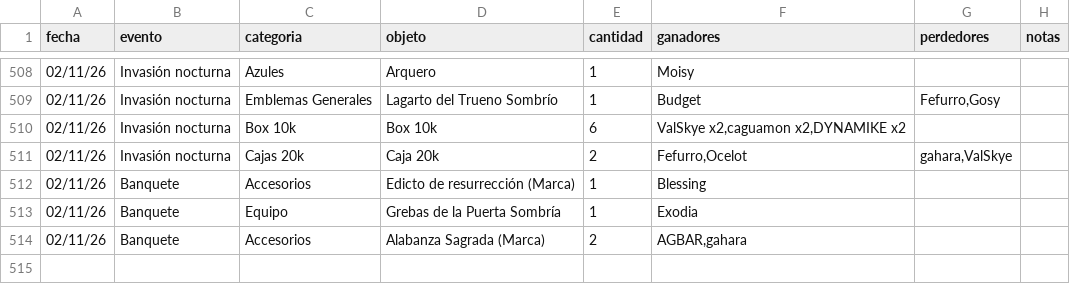
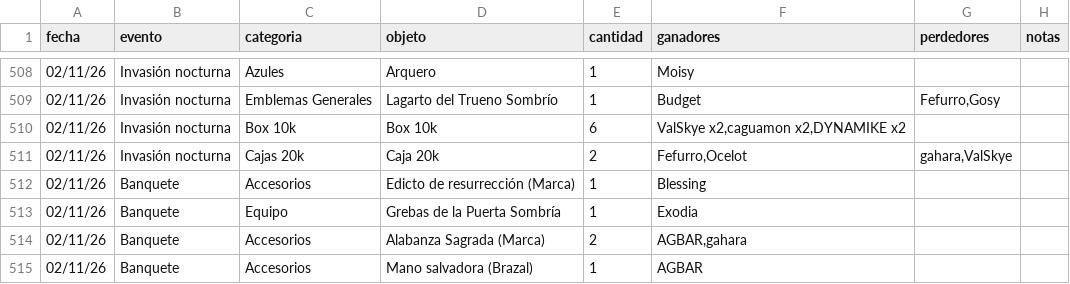
Before and after one commit to apostholz/Bot-Subastas-Prueba-, a CSV file: historial.csv, drawn as a sheet; only a part is shown, gaps mark what is left out; the diff names each change by its address in the sheet, - before the commit and + after, or states it on an @@ line.

Commit message:
Sync historial.csv desde bot (2026-11-03 01:32)

```diff
--- a/historial.csv
+++ b/historial.csv
+row 515: 02/11/26 | Banquete | Accesorios | Mano salvadora (Brazal) | 1 | AGBAR
```
